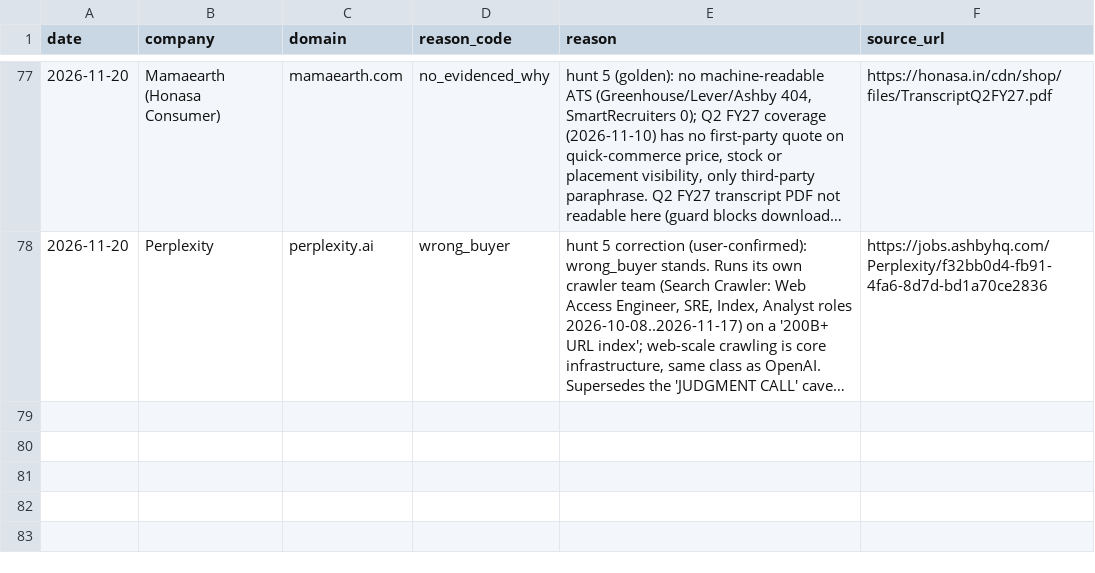
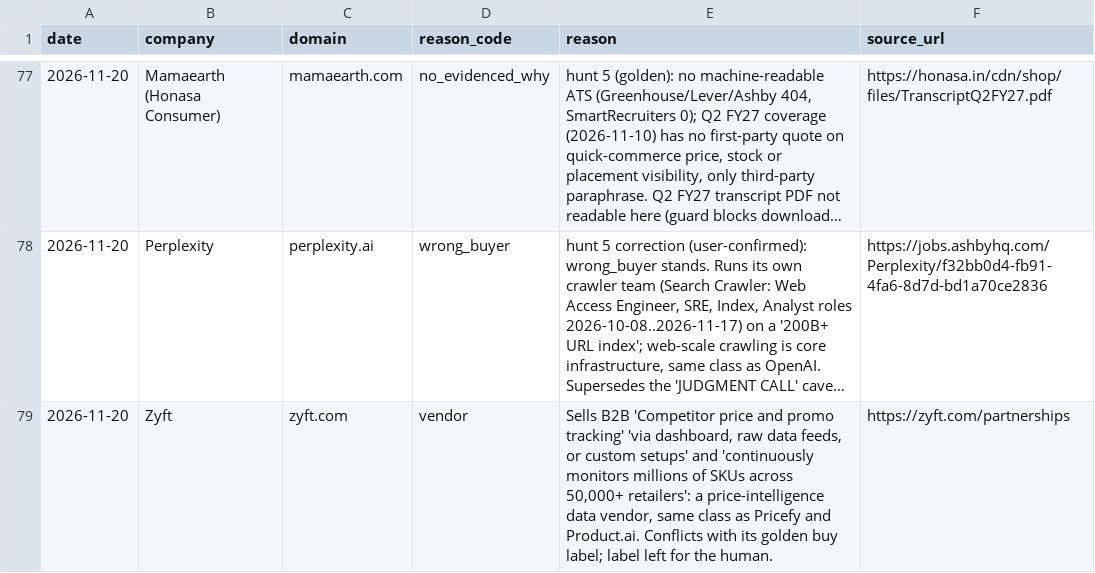
Before and after one commit to whysaurabhsharma/scrapeguys-signal-engine, a CSV file: data/killlist.csv, drawn as a sheet; only a part is shown, gaps mark what is left out; long unchanged cells end in …; the diff names each change by its address in the sheet, - before the commit and + after, or states it on an @@ line.

```diff
--- a/data/killlist.csv
+++ b/data/killlist.csv
+row 79: 2026-11-20 | Zyft | zyft.com | vendor | Sells B2B 'Competitor price and promo tracking' 'via dashboard, raw data feeds, or custom setups' and 'continuously monitors millions of SKUs across 50,000+ retailers': a price-intelligence data vendor, same class as Pricefy and Product.ai. Conflicts with its golden buy label; label left for the human. | https://zyft.com/partnerships
```
Also changed, not shown: data/scored.csv, data/signals.csv, 11 other files.
